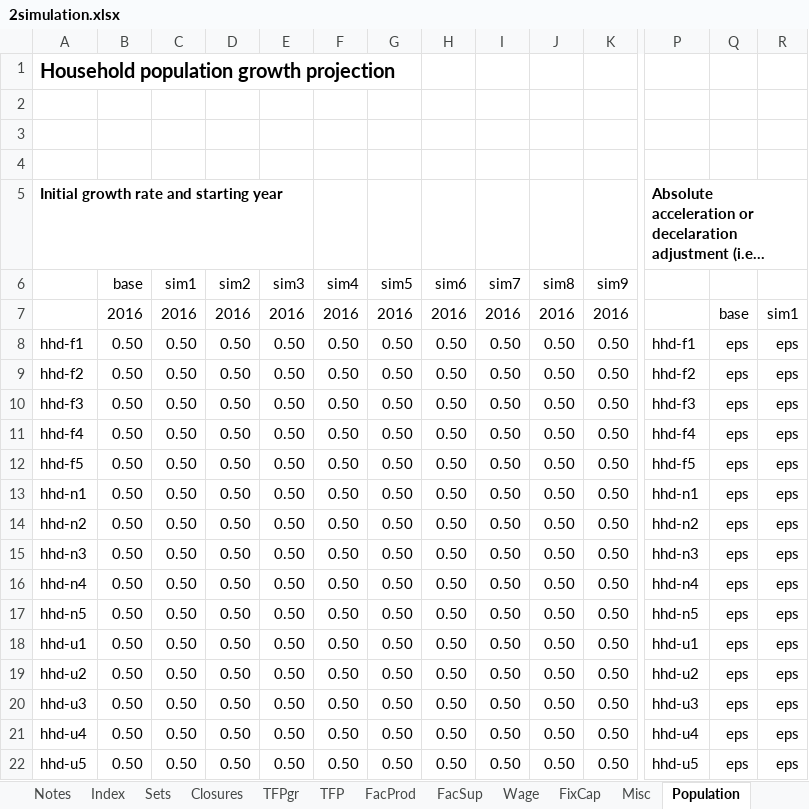
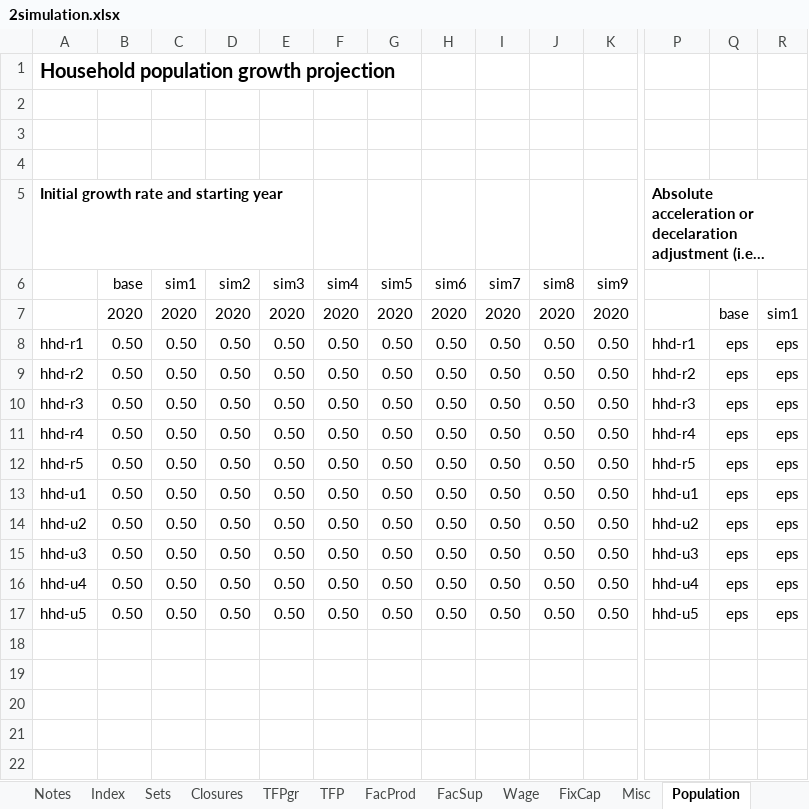
Before and after one commit to alisonERC/KENTIMGE, an Excel workbook: CGE/2simulation.xlsx, sheet Population, drawn as a sheet; only a part is shown, gaps mark what is left out; long unchanged cells end in …; values as stored, in another font and other column widths than the file's, no borders; conditional formats not drawn; rows hold the shown columns only; the diff names each change by its address in the sheet, - before the commit and + after, or states it on an @@ line.

```diff
--- a/CGE/2simulation.xlsx (sheet Population)
+++ b/CGE/2simulation.xlsx (sheet Population)
-B7: 2016
+B7: 2020
-C7: 2016
+C7: 2020
-D7: 2016
+D7: 2020
-E7: 2016
+E7: 2020
-F7: 2016
+F7: 2020
-G7: 2016
+G7: 2020
-H7: 2016
+H7: 2020
-I7: 2016
+I7: 2020
-J7: 2016
+J7: 2020
-K7: 2016
+K7: 2020
-A8: hhd-f1
+A8: hhd-r1
-P8: hhd-f1
+P8: hhd-r1
-A9: hhd-f2
+A9: hhd-r2
-P9: hhd-f2
+P9: hhd-r2
-A10: hhd-f3
+A10: hhd-r3
-P10: hhd-f3
+P10: hhd-r3
-A11: hhd-f4
+A11: hhd-r4
-P11: hhd-f4
+P11: hhd-r4
-A12: hhd-f5
+A12: hhd-r5
-P12: hhd-f5
+P12: hhd-r5
-row 13: hhd-n1 | 0.50 | 0.50 | 0.50 | 0.50 | 0.50 | 0.50 | 0.50 | 0.50 | 0.50 | 0.50 | hhd-n1 | eps | eps
-row 14: hhd-n2 | 0.50 | 0.50 | 0.50 | 0.50 | 0.50 | 0.50 | 0.50 | 0.50 | 0.50 | 0.50 | hhd-n2 | eps | eps
-row 15: hhd-n3 | 0.50 | 0.50 | 0.50 | 0.50 | 0.50 | 0.50 | 0.50 | 0.50 | 0.50 | 0.50 | hhd-n3 | eps | eps
-row 16: hhd-n4 | 0.50 | 0.50 | 0.50 | 0.50 | 0.50 | 0.50 | 0.50 | 0.50 | 0.50 | 0.50 | hhd-n4 | eps | eps
-row 17: hhd-n5 | 0.50 | 0.50 | 0.50 | 0.50 | 0.50 | 0.50 | 0.50 | 0.50 | 0.50 | 0.50 | hhd-n5 | eps | eps
```
Also changed, not shown: sheet TFPgr, sheet FixCap, sheet TFP, sheet Closures, sheet Wage, sheet FacSup, 4 more sheets, other sheet tabs, formulas that keep their value, 22 other files.
